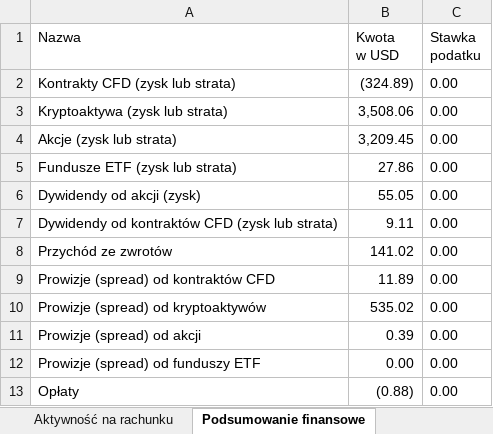
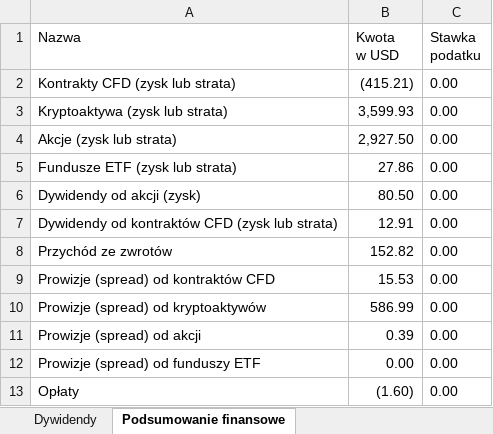
Before and after one commit to rtoip91/PIT38-Tax-Calculator, an Excel workbook: TestFile/Test File.xlsx, sheet Podsumowanie finansowe, drawn as a sheet; values as stored, in another font and other column widths than the file's, no borders; table styles not drawn; the diff names each change by its address in the sheet, - before the commit and + after, or states it on an @@ line.

```diff
--- a/TestFile/Test File.xlsx (sheet Podsumowanie finansowe)
+++ b/TestFile/Test File.xlsx (sheet Podsumowanie finansowe)
+sheet tab: Dywidendy
-B2 (Kwota w USD): (324.89)
+B2 (Kwota w USD): (415.21)
-B3 (Kwota w USD): 3,508.06
+B3 (Kwota w USD): 3,599.93
-B4 (Kwota w USD): 3,209.45
+B4 (Kwota w USD): 2,927.50
-B6 (Kwota w USD): 55.05
+B6 (Kwota w USD): 80.50
-B7 (Kwota w USD): 9.11
+B7 (Kwota w USD): 12.91
-B8 (Kwota w USD): 141.02
+B8 (Kwota w USD): 152.82
-B9 (Kwota w USD): 11.89
+B9 (Kwota w USD): 15.53
-B10 (Kwota w USD): 535.02
+B10 (Kwota w USD): 586.99
-B13 (Kwota w USD): (0.88)
+B13 (Kwota w USD): (1.60)
```
Also changed, not shown: sheet Aktywność na rachunku, sheet Pozycje zamknięte, sheet Podsumowanie rachunku, 1 other file.
